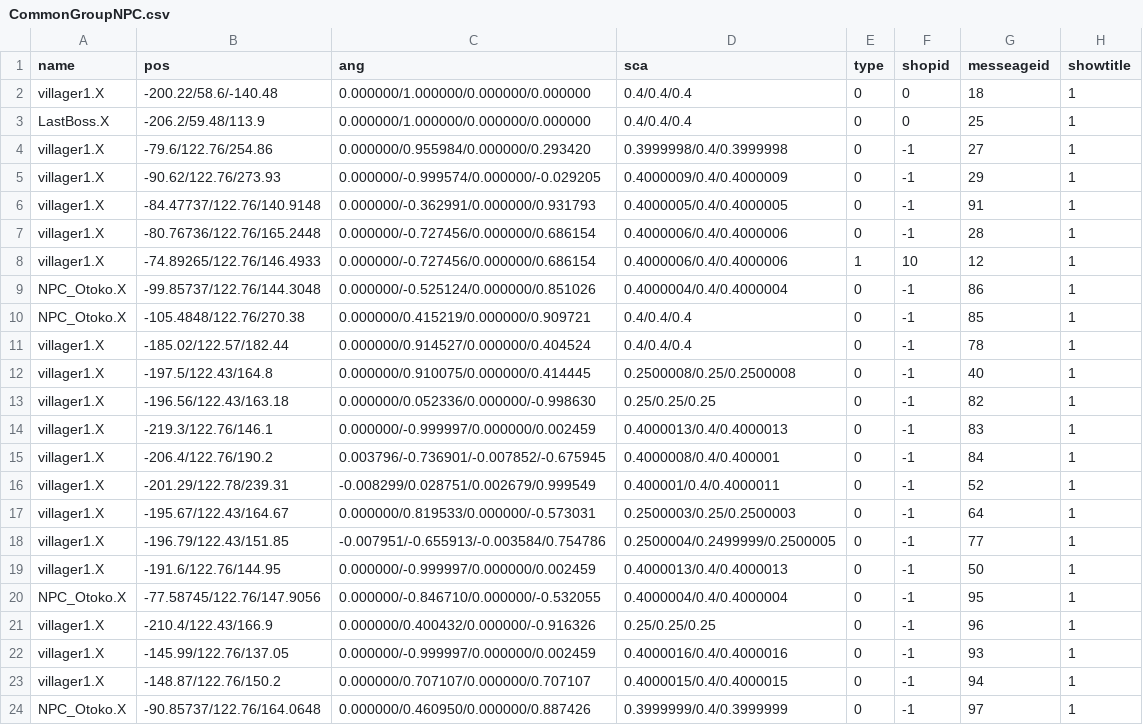
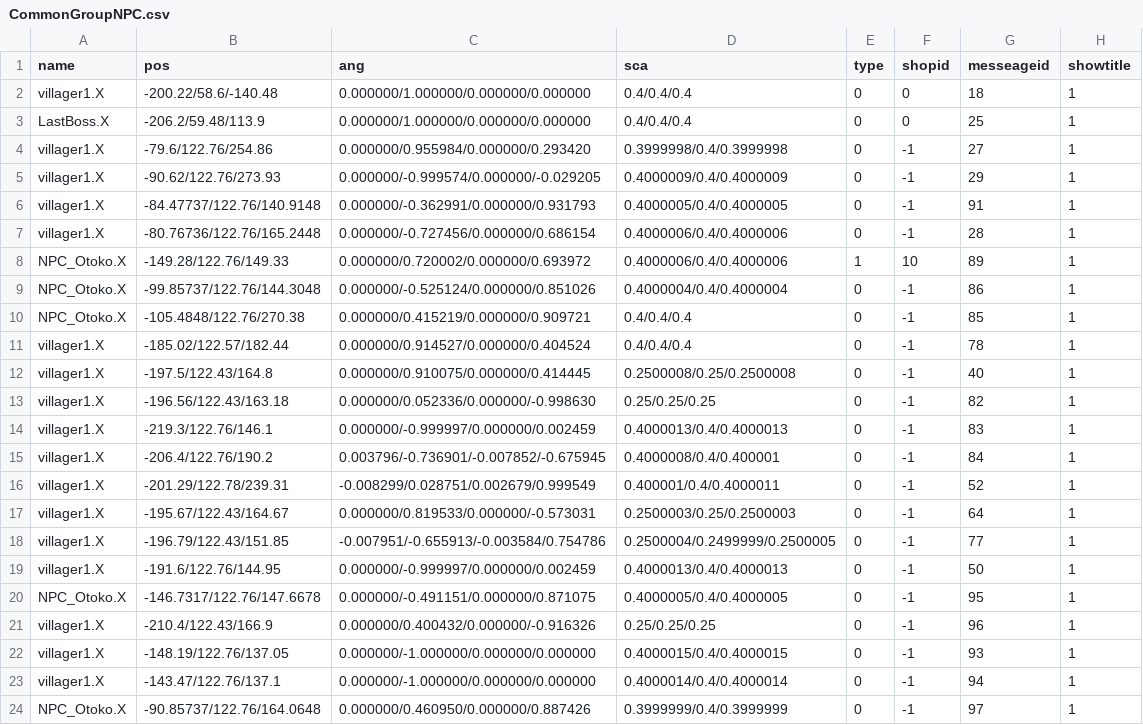
Before and after one commit to kbc15gc/game, a CSV file: game/Decide/Decide/Asset/Data/GroupData/CommonGroupNPC.csv, drawn as a sheet.

```diff
--- a/game/Decide/Decide/Asset/Data/GroupData/CommonGroupNPC.csv
+++ b/game/Decide/Decide/Asset/Data/GroupData/CommonGroupNPC.csv
@@ -7,3 +7,3 @@ villager1.X,-84.47737/122.76/140.9148,0.000000/-0.362991/0.000000/0.931793,0.400
 villager1.X,-80.76736/122.76/165.2448,0.000000/-0.727456/0.000000/0.686154,0.4000006/0.4/0.4000006,0,-1,28,1
-villager1.X,-74.89265/122.76/146.4933,0.000000/-0.727456/0.000000/0.686154,0.4000006/0.4/0.4000006,1,10,12,1
+NPC_Otoko.X,-149.28/122.76/149.33,0.000000/0.720002/0.000000/0.693972,0.4000006/0.4/0.4000006,1,10,89,1
 NPC_Otoko.X,-99.85737/122.76/144.3048,0.000000/-0.525124/0.000000/0.851026,0.4000004/0.4/0.4000004,0,-1,86,1
@@ -19,6 +19,6 @@ villager1.X,-196.79/122.43/151.85,-0.007951/-0.655913/-0.003584/0.754786,0.25000
 villager1.X,-191.6/122.76/144.95,0.000000/-0.999997/0.000000/0.002459,0.4000013/0.4/0.4000013,0,-1,50,1
-NPC_Otoko.X,-77.58745/122.76/147.9056,0.000000/-0.846710/0.000000/-0.532055,0.4000004/0.4/0.4000004,0,-1,95,1
+NPC_Otoko.X,-146.7317/122.76/147.6678,0.000000/-0.491151/0.000000/0.871075,0.4000005/0.4/0.4000005,0,-1,95,1
 villager1.X,-210.4/122.43/166.9,0.000000/0.400432/0.000000/-0.916326,0.25/0.25/0.25,0,-1,96,1
-villager1.X,-145.99/122.76/137.05,0.000000/-0.999997/0.000000/0.002459,0.4000016/0.4/0.4000016,0,-1,93,1
-villager1.X,-148.87/122.76/150.2,0.000000/0.707107/0.000000/0.707107,0.4000015/0.4/0.4000015,0,-1,94,1
+villager1.X,-148.19/122.76/137.05,0.000000/-1.000000/0.000000/0.000000,0.4000015/0.4/0.4000015,0,-1,93,1
+villager1.X,-143.47/122.76/137.1,0.000000/-1.000000/0.000000/0.000000,0.4000014/0.4/0.4000014,0,-1,94,1
 NPC_Otoko.X,-90.85737/122.76/164.0648,0.000000/0.460950/0.000000/0.887426,0.3999999/0.4/0.3999999,0,-1,97,1
```
Also changed, not shown: game/Decide/Decide/Asset/Data/GroupData/CommonGroupObj.csv, 4 other files.
